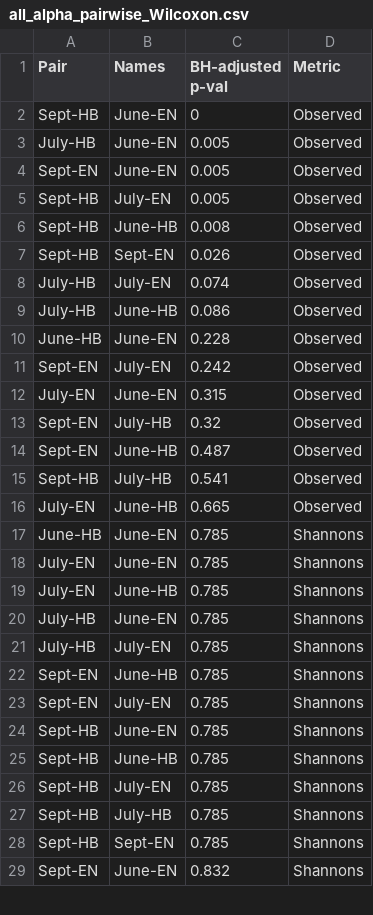
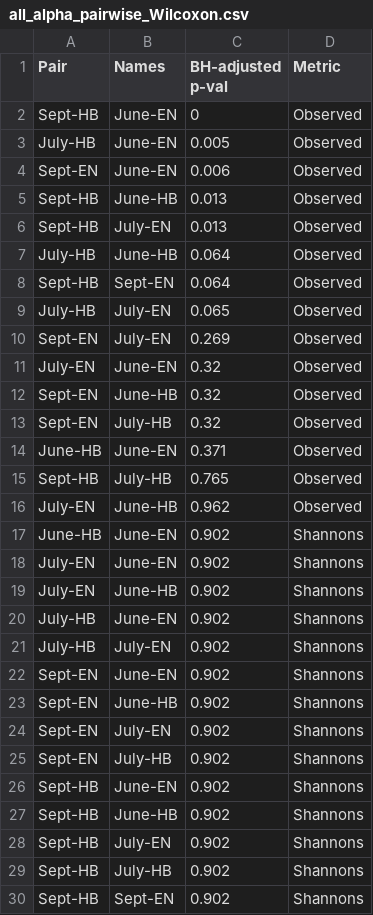
Before and after one commit to devonorourke/mysosoup, a CSV file: data/text_tables/wilcoxon_pairwise/all_alpha_pairwise_Wilcoxon.csv, drawn as a sheet; only a part is shown; the diff covers the shown part only.

Commit message:
Update all_alpha_pairwise_Wilcoxon.csv

```diff
--- a/data/text_tables/wilcoxon_pairwise/all_alpha_pairwise_Wilcoxon.csv
+++ b/data/text_tables/wilcoxon_pairwise/all_alpha_pairwise_Wilcoxon.csv
@@ -3,27 +3,28 @@ Sept-HB,June-EN,0,Observed
 July-HB,June-EN,0.005,Observed
-Sept-EN,June-EN,0.005,Observed
-Sept-HB,July-EN,0.005,Observed
-Sept-HB,June-HB,0.008,Observed
-Sept-HB,Sept-EN,0.026,Observed
-July-HB,July-EN,0.074,Observed
-July-HB,June-HB,0.086,Observed
-June-HB,June-EN,0.228,Observed
-Sept-EN,July-EN,0.242,Observed
-July-EN,June-EN,0.315,Observed
+Sept-EN,June-EN,0.006,Observed
+Sept-HB,June-HB,0.013,Observed
+Sept-HB,July-EN,0.013,Observed
+July-HB,June-HB,0.064,Observed
+Sept-HB,Sept-EN,0.064,Observed
+July-HB,July-EN,0.065,Observed
+Sept-EN,July-EN,0.269,Observed
+July-EN,June-EN,0.32,Observed
+Sept-EN,June-HB,0.32,Observed
 Sept-EN,July-HB,0.32,Observed
-Sept-EN,June-HB,0.487,Observed
-Sept-HB,July-HB,0.541,Observed
-July-EN,June-HB,0.665,Observed
-June-HB,June-EN,0.785,Shannons
-July-EN,June-EN,0.785,Shannons
-July-EN,June-HB,0.785,Shannons
-July-HB,June-EN,0.785,Shannons
-July-HB,July-EN,0.785,Shannons
-Sept-EN,June-HB,0.785,Shannons
-Sept-EN,July-EN,0.785,Shannons
-Sept-HB,June-EN,0.785,Shannons
-Sept-HB,June-HB,0.785,Shannons
-Sept-HB,July-EN,0.785,Shannons
-Sept-HB,July-HB,0.785,Shannons
-Sept-HB,Sept-EN,0.785,Shannons
-Sept-EN,June-EN,0.832,Shannons
+June-HB,June-EN,0.371,Observed
+Sept-HB,July-HB,0.765,Observed
+July-EN,June-HB,0.962,Observed
+June-HB,June-EN,0.902,Shannons
+July-EN,June-EN,0.902,Shannons
+July-EN,June-HB,0.902,Shannons
+July-HB,June-EN,0.902,Shannons
+July-HB,July-EN,0.902,Shannons
+Sept-EN,June-EN,0.902,Shannons
+Sept-EN,June-HB,0.902,Shannons
+Sept-EN,July-EN,0.902,Shannons
+Sept-EN,July-HB,0.902,Shannons
+Sept-HB,June-EN,0.902,Shannons
+Sept-HB,June-HB,0.902,Shannons
+Sept-HB,July-EN,0.902,Shannons
+Sept-HB,July-HB,0.902,Shannons
+Sept-HB,Sept-EN,0.902,Shannons
```
Also changed, not shown: 1 removed row and 1 edited cell elsewhere in this file.
